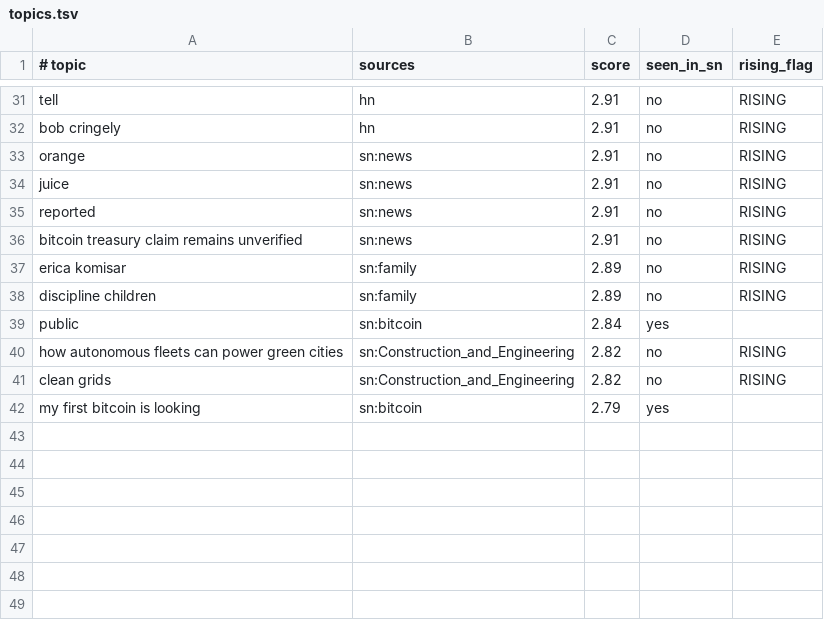
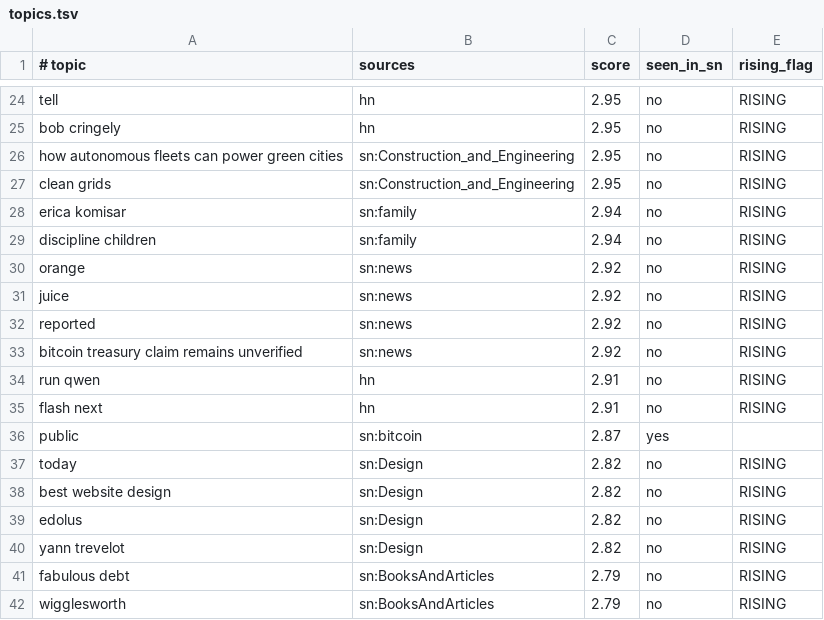
Before and after one commit to filipkarlov-alt/sn-monetization-runtime, a TSV file: data/trending/topics.tsv, drawn as a sheet; only a part is shown, gaps mark what is left out; removed rows and columns are numbered as before the commit, all else as after; the diff covers the shown part only; the diff names each change by its address in the sheet, - before the commit and + after, or states it on an @@ line.

```diff
--- a/data/trending/topics.tsv
+++ b/data/trending/topics.tsv
-C24:C25 (score): 2.91
+C24:C25 (score): 2.95
+row 26: how autonomous fleets can power green cities | sn:Construction_and_Engineering | 2.95 | no | RISING
+row 27: clean grids | sn:Construction_and_Engineering | 2.95 | no | RISING
+row 28: erica komisar | sn:family | 2.94 | no | RISING
+row 29: discipline children | sn:family | 2.94 | no | RISING
-C30:C33 (score): 2.91
+C30:C33 (score): 2.92
-row 37: erica komisar | sn:family | 2.89 | no | RISING
-row 38: discipline children | sn:family | 2.89 | no | RISING
+row 34: run qwen | hn | 2.91 | no | RISING
+row 35: flash next | hn | 2.91 | no | RISING
-C36 (score): 2.84
+C36 (score): 2.87
+row 37: today | sn:Design | 2.82 | no | RISING
-A38 (# topic): how autonomous fleets can power green cities
+A38 (# topic): best website design
-B38 (sources): sn:Construction_and_Engineering
+B38 (sources): sn:Design
+row 39: edolus | sn:Design | 2.82 | no | RISING
-A40 (# topic): clean grids
+A40 (# topic): yann trevelot
-B40 (sources): sn:Construction_and_Engineering
+B40 (sources): sn:Design
-row 42: my first bitcoin is looking | sn:bitcoin | 2.79 | yes
+row 41: fabulous debt | sn:BooksAndArticles | 2.79 | no | RISING
+row 42: wigglesworth | sn:BooksAndArticles | 2.79 | no | RISING
```
Also changed, not shown: 6 added rows, 13 removed rows and 12 edited cells elsewhere in this file.
